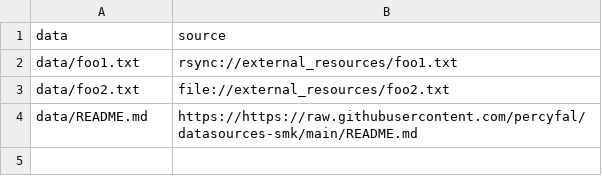
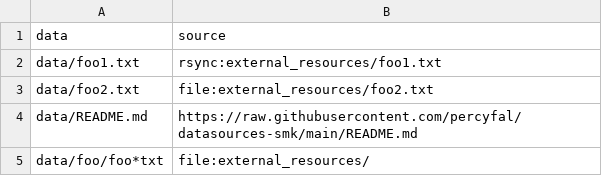
Before and after one commit to percyfal/datasources-smk, a TSV file: .test/config/datasources.tsv, drawn as a sheet.

```diff
--- a/.test/config/datasources.tsv
+++ b/.test/config/datasources.tsv
@@ -1,4 +1,5 @@
 data	source
-data/foo1.txt	rsync://external_resources/foo1.txt
-data/foo2.txt	file://external_resources/foo2.txt
-data/README.md	https://https://raw.githubusercontent.com/percyfal/datasources-smk/main/README.md
+data/foo1.txt	rsync:external_resources/foo1.txt
+data/foo2.txt	file:external_resources/foo2.txt
+data/README.md	https://raw.githubusercontent.com/percyfal/datasources-smk/main/README.md
+data/foo/foo*txt	file:external_resources/
```
Also changed, not shown: 4 other files.
